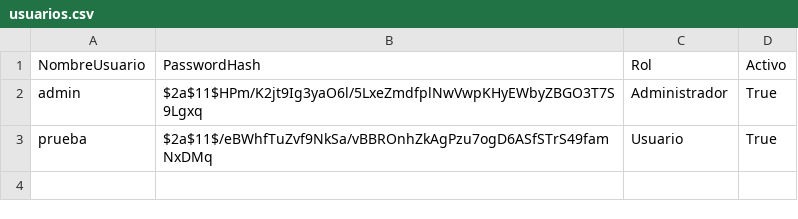
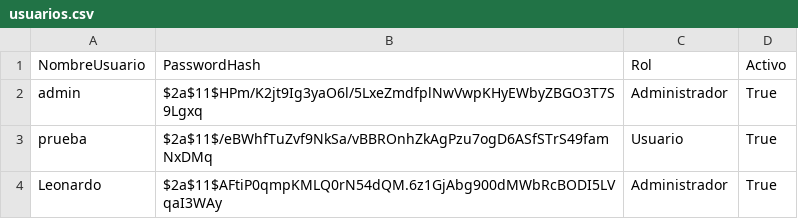
Before and after one commit to LeonardoCarvajal927/Progrmacion_3, a CSV file: Tercer Corte/SistemaMovimientoTierra/SistemaMovimientoTierra/bin/Debug/Data/usuarios.csv, drawn as a sheet; the diff names each change by its address in the sheet, - before the commit and + after, or states it on an @@ line.

```diff
--- a/Tercer Corte/SistemaMovimientoTierra/SistemaMovimientoTierra/bin/Debug/Data/usuarios.csv
+++ b/Tercer Corte/SistemaMovimientoTierra/SistemaMovimientoTierra/bin/Debug/Data/usuarios.csv
+row 4: Leonardo | $2a$11$AFtiP0qmpKMLQ0rN54dQM.6z1GjAbg900dMWbRcBODI5LVqaI3WAy | Administrador | True
```
Also changed, not shown: 12 other files.
